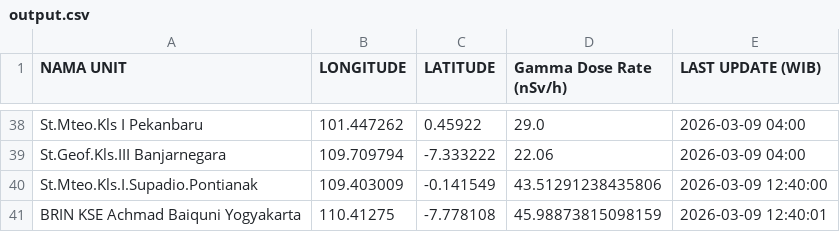
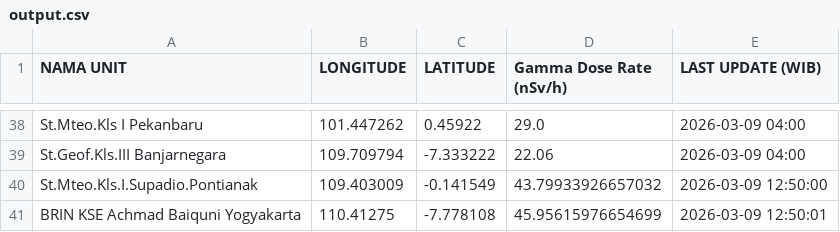
Before and after one commit to kfkndkkn/rdms, a CSV file: output.csv, drawn as a sheet; only a part is shown, gaps mark what is left out.

Commit message:
Auto update 2026-03-09 18:46:04

```diff
--- a/output.csv
+++ b/output.csv
@@ -39,3 +39,3 @@ St.Mteo.Kls I Pekanbaru,101.447262,0.45922,29.0,2026-03-09 04:00
 St.Geof.Kls.III Banjarnegara,109.709794,-7.333222,22.06,2026-03-09 04:00
-St.Mteo.Kls.I.Supadio.Pontianak,109.403009,-0.141549,43.51291238435806,2026-03-09 12:40:00
-BRIN KSE Achmad Baiquni Yogyakarta,110.41275,-7.778108,45.98873815098159,2026-03-09 12:40:01
+St.Mteo.Kls.I.Supadio.Pontianak,109.403009,-0.141549,43.79933926657032,2026-03-09 12:50:00
+BRIN KSE Achmad Baiquni Yogyakarta,110.41275,-7.778108,45.95615976654699,2026-03-09 12:50:01
```
